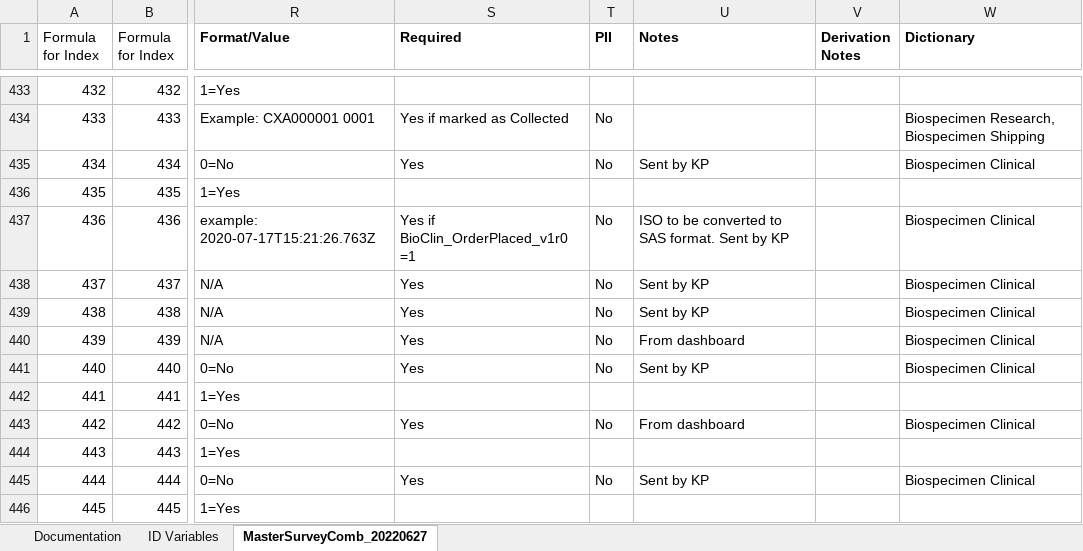
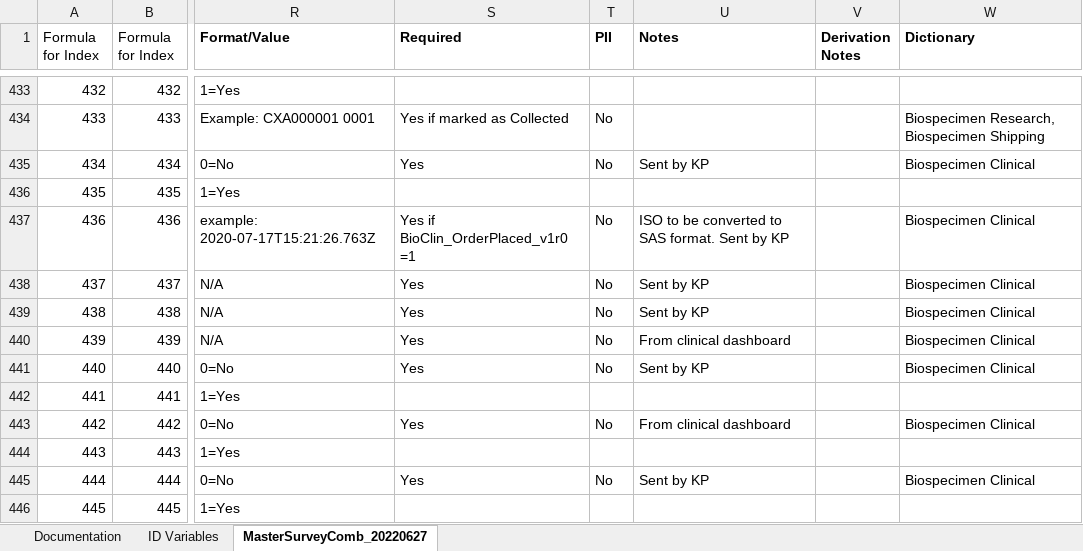
Before and after one commit to Analyticsphere/ConnectMasterAndSurveyCombinedDataDictionary, an Excel workbook: MasterSurveyComb_20220317.xlsx, sheet MasterSurveyComb_20220627, drawn as a sheet; only a part is shown, gaps mark what is left out; values as stored, in another font and other column widths than the file's, no borders; the diff covers the shown part only; the diff names each change by its address in the sheet, - before the commit and + after, or states it on an @@ line.

Commit message:
Add files via upload

```diff
--- a/MasterSurveyComb_20220317.xlsx (sheet MasterSurveyComb_20220627)
+++ b/MasterSurveyComb_20220317.xlsx (sheet MasterSurveyComb_20220627)
-U440 (Notes): From dashboard
+U440 (Notes): From clinical dashboard
-U443 (Notes): From dashboard
+U443 (Notes): From clinical dashboard
```
Also changed, not shown: 9 edited cells elsewhere in this sheet.
